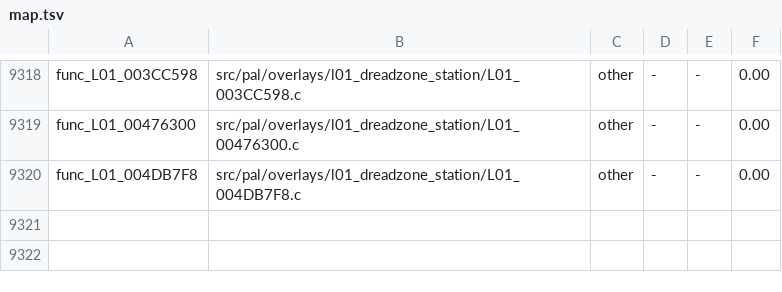
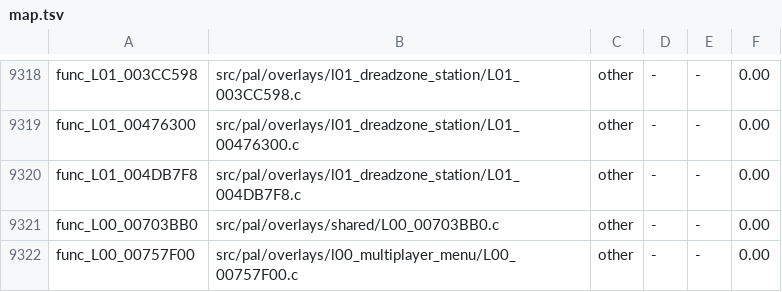
Before and after one commit to OpenRAC/rac4-decomp, a TSV file: config/us/map.tsv, drawn as a sheet; only a part is shown, gaps mark what is left out; the diff names each change by its address in the sheet, - before the commit and + after, or states it on an @@ line.

```diff
--- a/config/us/map.tsv
+++ b/config/us/map.tsv
+row 9321: func_L00_00703BB0 | src/pal/overlays/shared/L00_00703BB0.c | other | - | - | 0.00
+row 9322: func_L00_00757F00 | src/pal/overlays/l00_multiplayer_menu/L00_00757F00.c | other | - | - | 0.00
```
Also changed, not shown: config/pal/map.tsv, 3 other files.
